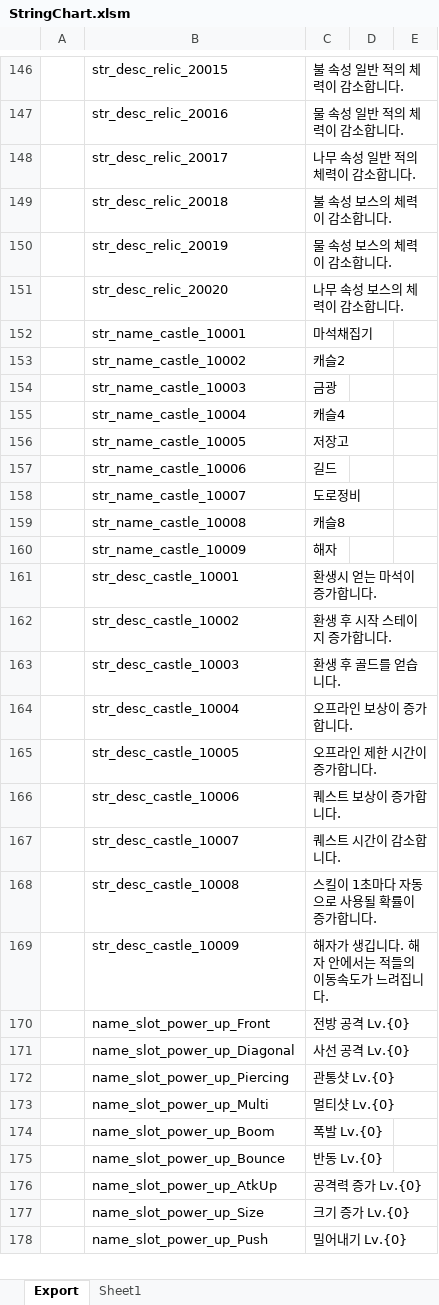
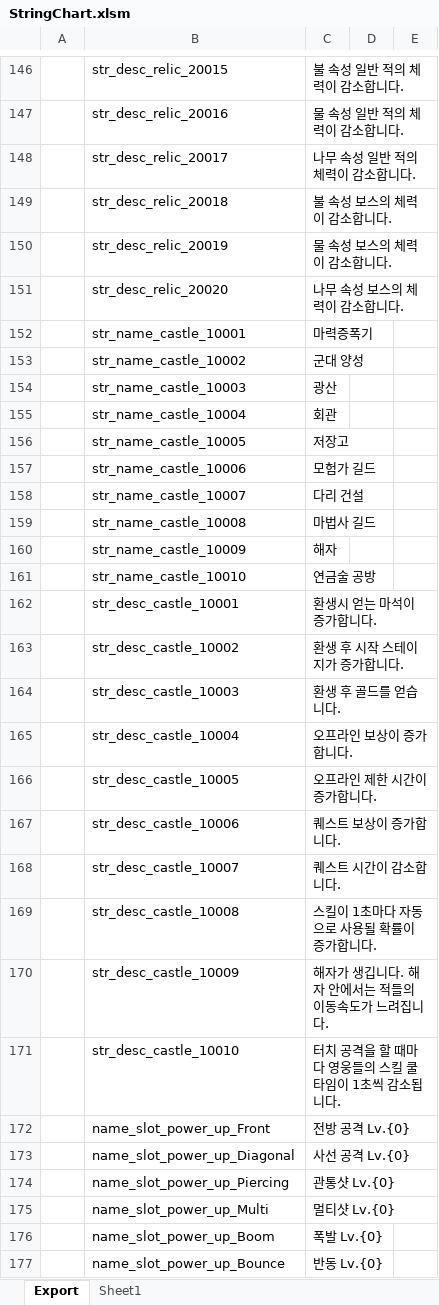
Before and after one commit to BlindBullet/ProjectDF, an Excel workbook: Assets/DataTables~/StringChart.xlsm, sheet Export, drawn as a sheet; only a part is shown, gaps mark what is left out; the shorter side is filled out with more unchanged rows; values as stored, in another font and other column widths than the file's, no borders; charts and pictures not drawn; addresses are those after the commit; the diff names each change by its address in the sheet, - before the commit and + after, or states it on an @@ line.

```diff
--- a/Assets/DataTables~/StringChart.xlsm (sheet Export)
+++ b/Assets/DataTables~/StringChart.xlsm (sheet Export)
-C152: 마석채집기
+C152: 마력증폭기
-C153: 캐슬2
+C153: 군대 양성
-C154: 금광
+C154: 광산
-C155: 캐슬4
+C155: 회관
-C157: 길드
+C157: 모험가 길드
-C158: 도로정비
+C158: 다리 건설
-C159: 캐슬8
+C159: 마법사 길드
+row 161:  | str_name_castle_10010 | 연금술 공방
-C163: 환생 후 시작 스테이지 증가합니다.
+C163: 환생 후 시작 스테이지가 증가합니다.
+row 171:  | str_desc_castle_10010 | 터치 공격을 할 때마다 영웅들의 스킬 쿨타임이 1초씩 감소됩니다.
```
Also changed, not shown: charts or pictures, Assets/DataTables~/RelicChart.xlsm, 27 other files.
